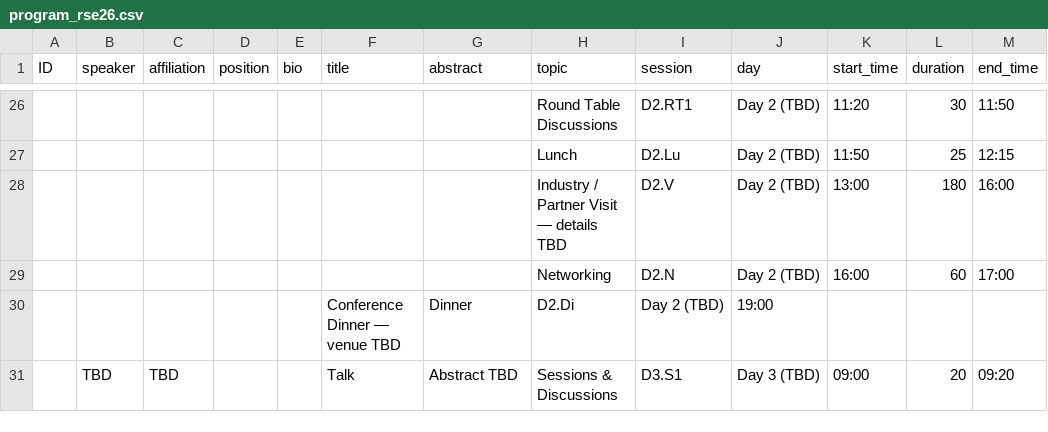
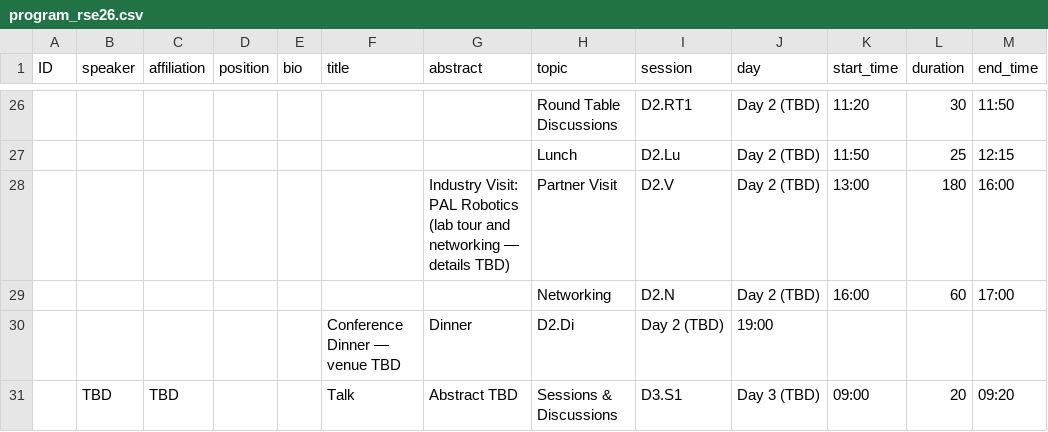
Before and after one commit to rsemeeting/rse2026, a CSV file: _data/program/program_rse26.csv, drawn as a sheet; only a part is shown, gaps mark what is left out.

Commit message:
Add PAL Robotics as Day 2 industry partner visit
PAL Robotics (Barcelona) confirmed to host a lab tour and networking
session on Day 2 of RSE 2026. Keynote speaker from PAL is still being
negotiated. Updated program_rse26.csv to name PAL Robotics in the
afternoon partner visit slot (D2.V, ~13:00-16:00).

```diff
--- a/_data/program/program_rse26.csv
+++ b/_data/program/program_rse26.csv
@@ -27,3 +27,3 @@ ID,speaker,affiliation,position,bio,title,abstract,topic,session,day,start_time,
 ,,,,,,,Lunch,D2.Lu,Day 2 (TBD),11:50,25,12:15
-,,,,,,,Industry / Partner Visit — details TBD,D2.V,Day 2 (TBD),13:00,180,16:00
+,,,,,,"Industry Visit: PAL Robotics (lab tour and networking — details TBD)",Partner Visit,D2.V,Day 2 (TBD),13:00,180,16:00
 ,,,,,,,Networking,D2.N,Day 2 (TBD),16:00,60,17:00
```
